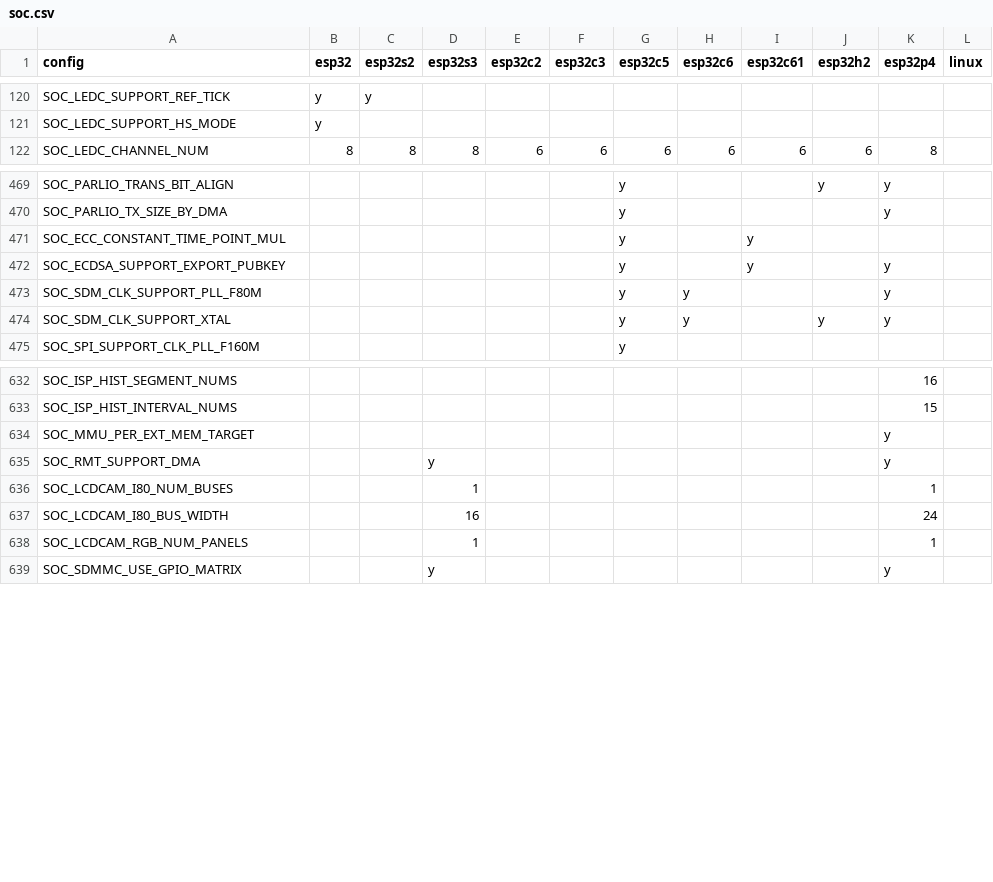
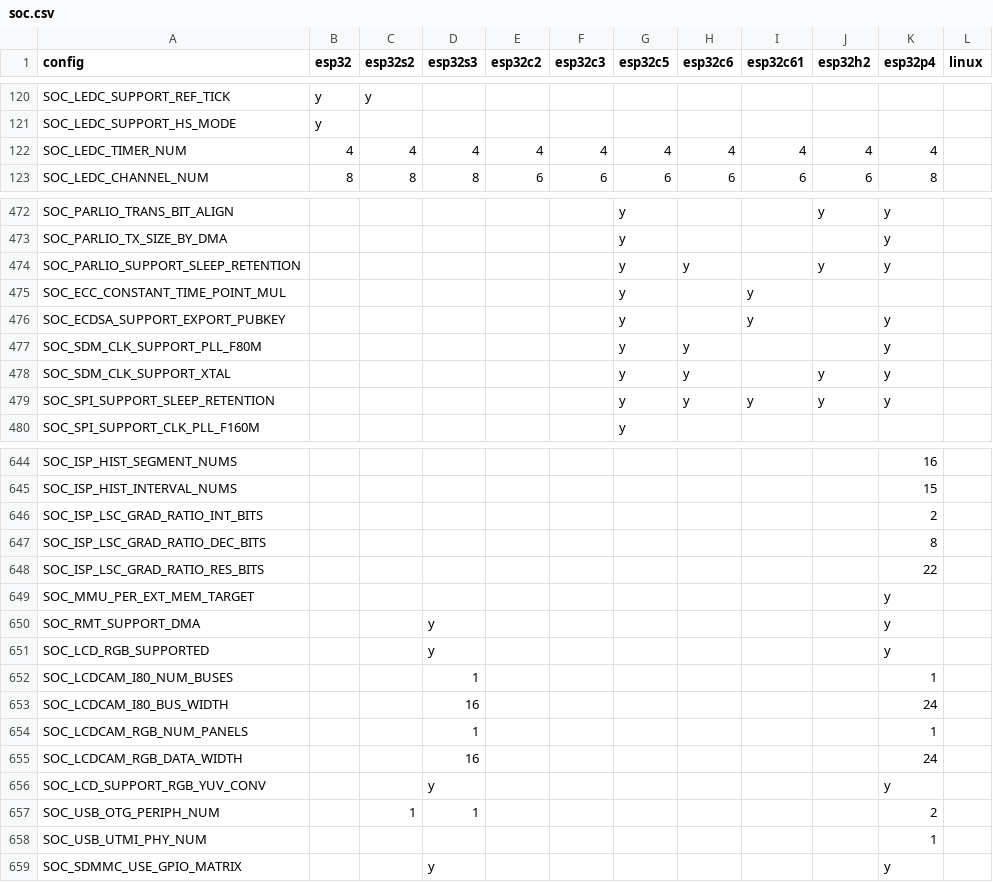
Before and after one commit to tanakamasayuki/ESP-IDF-SoC-Check, a CSV file: soc.csv, drawn as a sheet; only a part is shown, gaps mark what is left out; the diff covers the shown part only; the diff names each change by its address in the sheet, - before the commit and + after, or states it on an @@ line.

```diff
--- a/soc.csv
+++ b/soc.csv
+row 122: SOC_LEDC_TIMER_NUM | 4 | 4 | 4 | 4 | 4 | 4 | 4 | 4 | 4 | 4
+row 474: SOC_PARLIO_SUPPORT_SLEEP_RETENTION |  |  |  |  |  | y | y |  | y | y
+row 479: SOC_SPI_SUPPORT_SLEEP_RETENTION |  |  |  |  |  | y | y | y | y | y
+row 646: SOC_ISP_LSC_GRAD_RATIO_INT_BITS |  |  |  |  |  |  |  |  |  | 2
+row 647: SOC_ISP_LSC_GRAD_RATIO_DEC_BITS |  |  |  |  |  |  |  |  |  | 8
+row 648: SOC_ISP_LSC_GRAD_RATIO_RES_BITS |  |  |  |  |  |  |  |  |  | 22
+row 651: SOC_LCD_RGB_SUPPORTED |  |  | y |  |  |  |  |  |  | y
+row 655: SOC_LCDCAM_RGB_DATA_WIDTH |  |  | 16 |  |  |  |  |  |  | 24
+row 656: SOC_LCD_SUPPORT_RGB_YUV_CONV |  |  | y |  |  |  |  |  |  | y
+row 657: SOC_USB_OTG_PERIPH_NUM |  | 1 | 1 |  |  |  |  |  |  | 2
+row 658: SOC_USB_UTMI_PHY_NUM |  |  |  |  |  |  |  |  |  | 1
```
Also changed, not shown: 11 added rows, 5 removed rows and 20 edited cells elsewhere in this file, 1 other file.
